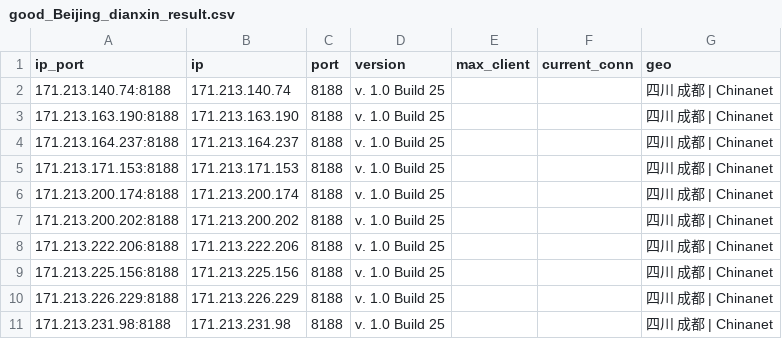
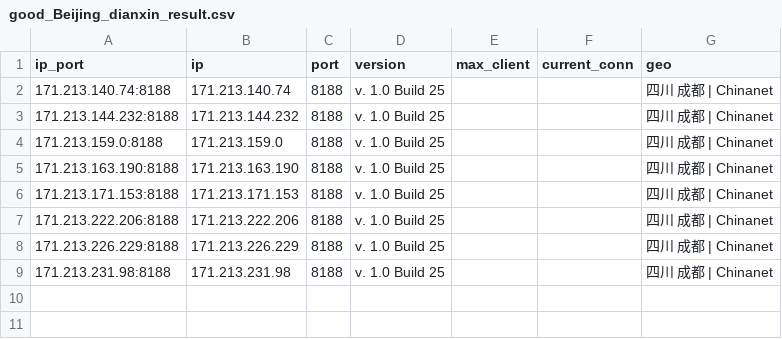
Before and after one commit to ykyfy1/cs, a CSV file: ip/good_Beijing_dianxin_result.csv, drawn as a sheet; removed rows and columns are numbered as before the commit, all else as after; the diff names each change by its address in the sheet, - before the commit and + after, or states it on an @@ line.

```diff
--- a/ip/good_Beijing_dianxin_result.csv
+++ b/ip/good_Beijing_dianxin_result.csv
+row 3: 171.213.144.232:8188 | 171.213.144.232 | 8188 | v. 1.0 Build 25 |  |  | 四川 成都 | Chinanet
+row 4: 171.213.159.0:8188 | 171.213.159.0 | 8188 | v. 1.0 Build 25 |  |  | 四川 成都 | Chinanet
-row 4: 171.213.164.237:8188 | 171.213.164.237 | 8188 | v. 1.0 Build 25 |  |  | 四川 成都 | Chinanet
-row 6: 171.213.200.174:8188 | 171.213.200.174 | 8188 | v. 1.0 Build 25 |  |  | 四川 成都 | Chinanet
-row 7: 171.213.200.202:8188 | 171.213.200.202 | 8188 | v. 1.0 Build 25 |  |  | 四川 成都 | Chinanet
-row 9: 171.213.225.156:8188 | 171.213.225.156 | 8188 | v. 1.0 Build 25 |  |  | 四川 成都 | Chinanet
```
Also changed, not shown: 12 other files.
